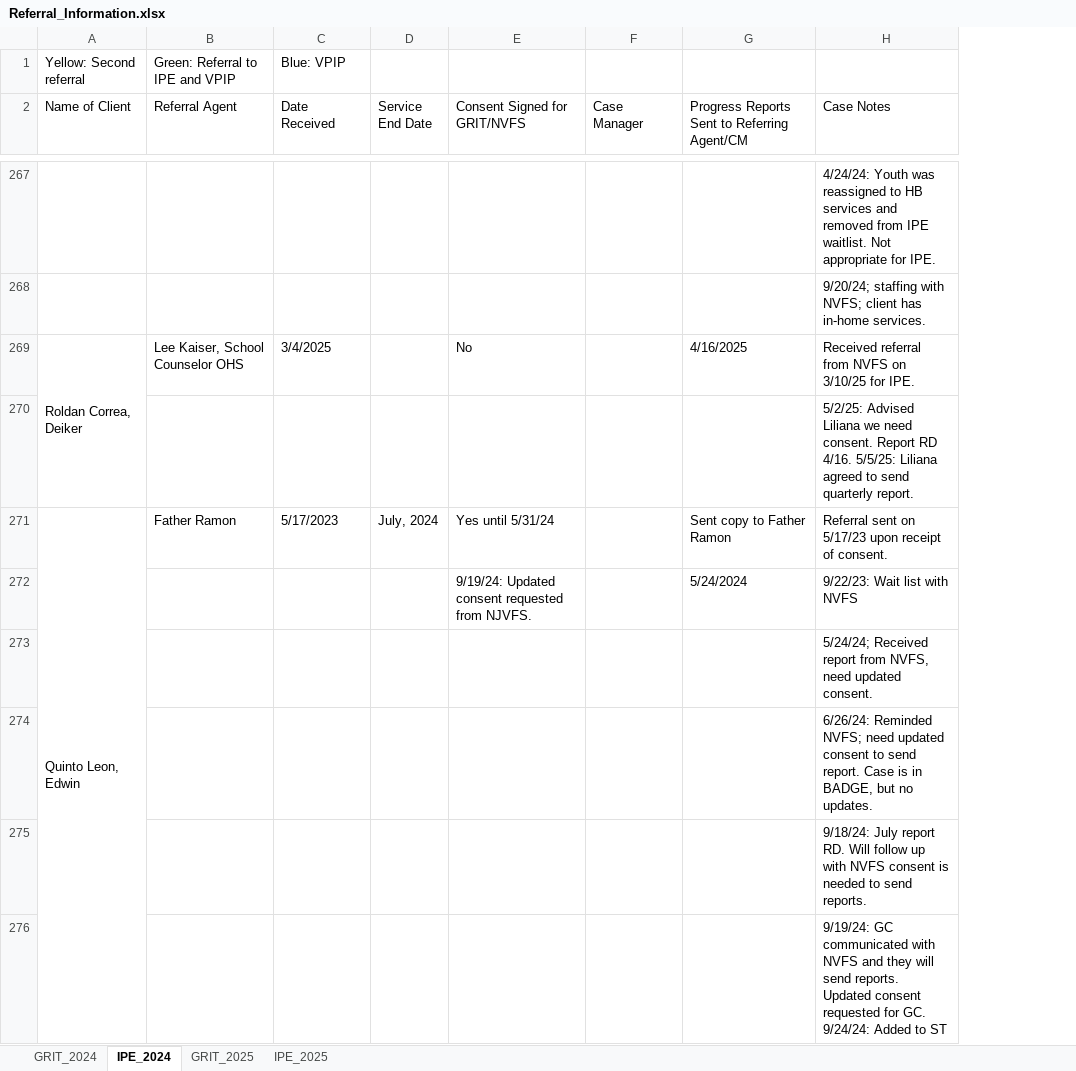
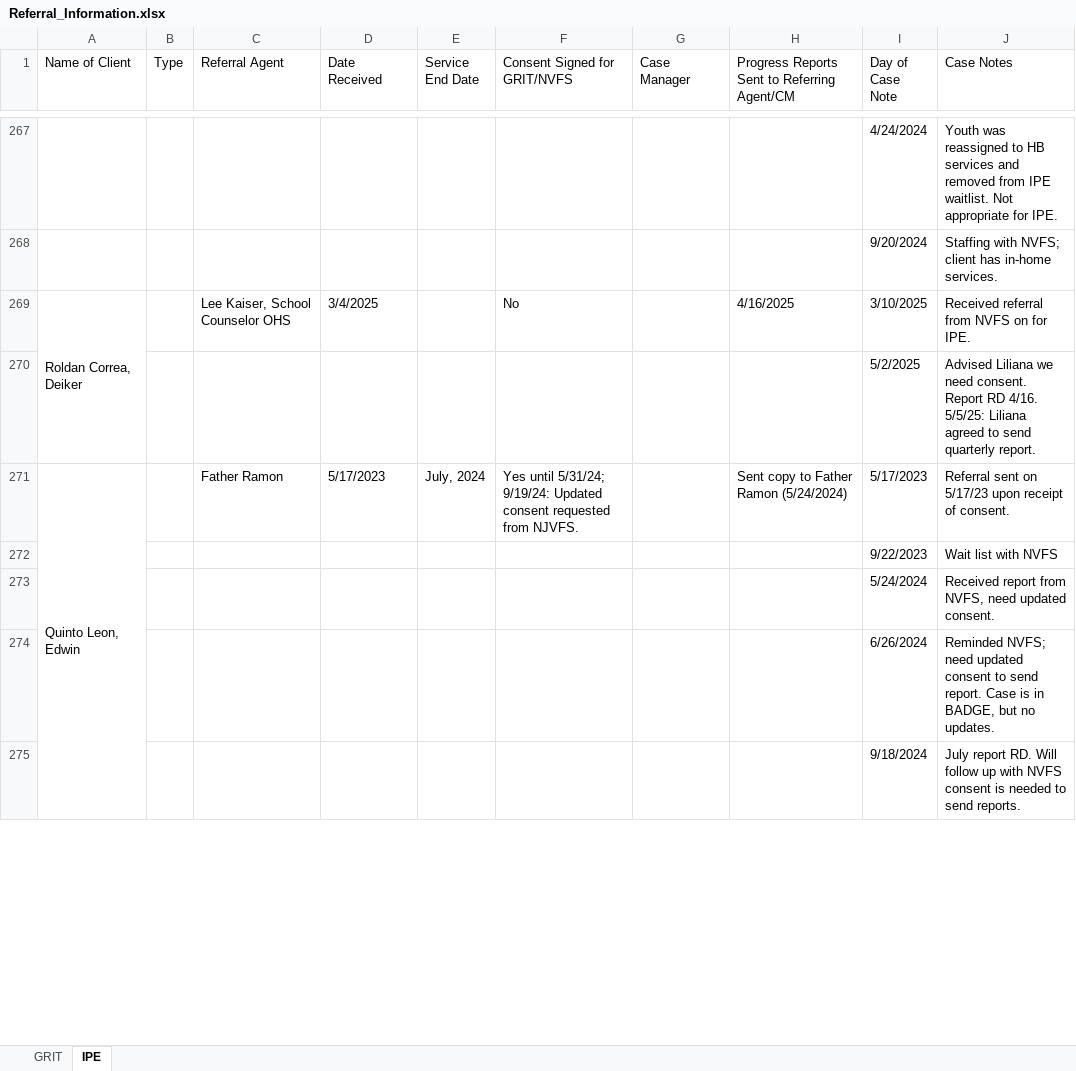
Before and after one commit to JiaqinWu/GRIT_Website, an Excel workbook: Referral_Information.xlsx, sheet IPE, drawn as a sheet; only a part is shown, gaps mark what is left out; values as stored, in another font and other column widths than the file's, no cell formats; removed rows and columns are numbered as before the commit, all else as after; the diff covers the shown part only; the diff names each change by its address in the sheet, - before the commit and + after, or states it on an @@ line.

```diff
--- a/Referral_Information.xlsx (sheet IPE)
+++ b/Referral_Information.xlsx (sheet IPE)
-sheet tab: GRIT_2024
+sheet tab: GRIT
-sheet tab: IPE_2024
+sheet tab: IPE
-sheet tab: GRIT_2025
-sheet tab: IPE_2025
+column B (Type), empty
-column H (Case Notes), rows 267-271: 4/24/24: Youth was reassigned to HB services and removed from IPE waitlist. Not appropriate for IPE. | 9/20/24; staffing with NVFS; client has in-home services. | Received referral from NVFS on 3/10/25 for IPE. | 5/2/25: Advised Liliana we need consent. Report RD 4/16. 5/5/25: Liliana agreed to send quarterly report. | Referral sent on 5/17/23 upon receipt of consent.; rows 273-276: 5/24/24; Received report from NVFS, need updated consent. | 6/26/24: Reminded NVFS; need updated consent to send report. Case is in BADGE, but no updates. | 9/18/24: July report RD. Will follow up with NVFS consent is needed to send reports. | 9/19/24: GC communicated with NVFS and they will send reports. Updated consent requested for GC. 9/24/24: Added to ST
+column I (Day of Case Note), rows 267-275: 4/24/2024 | 9/20/2024 | 3/10/2025 | 5/2/2025 | 5/17/2023 | 9/22/2023 | 5/24/2024 | 6/26/2024 | 9/18/2024
+column J (Case Notes), rows 267-275: Youth was reassigned to HB services and removed from IPE waitlist. Not appropriate for IPE. | Staffing with NVFS; client has in-home services. | Received referral from NVFS on for IPE. | Advised Liliana we need consent. Report RD 4/16. 5/5/25: Liliana agreed to send quarterly report. | Referral sent on 5/17/23 upon receipt of consent. | Wait list with NVFS | Received report from NVFS, need updated consent. | Reminded NVFS; need updated consent to send report. Case is in BADGE, but no updates. | July report RD. Will follow up with NVFS consent is needed to send reports.
-row 1: Yellow: Second referral | Green: Referral to IPE and VPIP | Blue: VPIP
-F271 (Consent Signed for GRIT/NVFS): Yes until 5/31/24
+F271 (Consent Signed for GRIT/NVFS): Yes until 5/31/24; 9/19/24: Updated consent requested from NJVFS.
-H271: Sent copy to Father Ramon
+H271: Sent copy to Father Ramon (5/24/2024)
-row 272:  |  |  |  | 9/19/24: Updated consent requested from NJVFS. |  | 5/24/2024 | 9/22/23: Wait list with NVFS
```
Also changed, not shown: 5 added rows, 5 removed rows, 23 edited cells and merged cells elsewhere in this sheet, sheet GRIT, cell formats, 1 other file.
